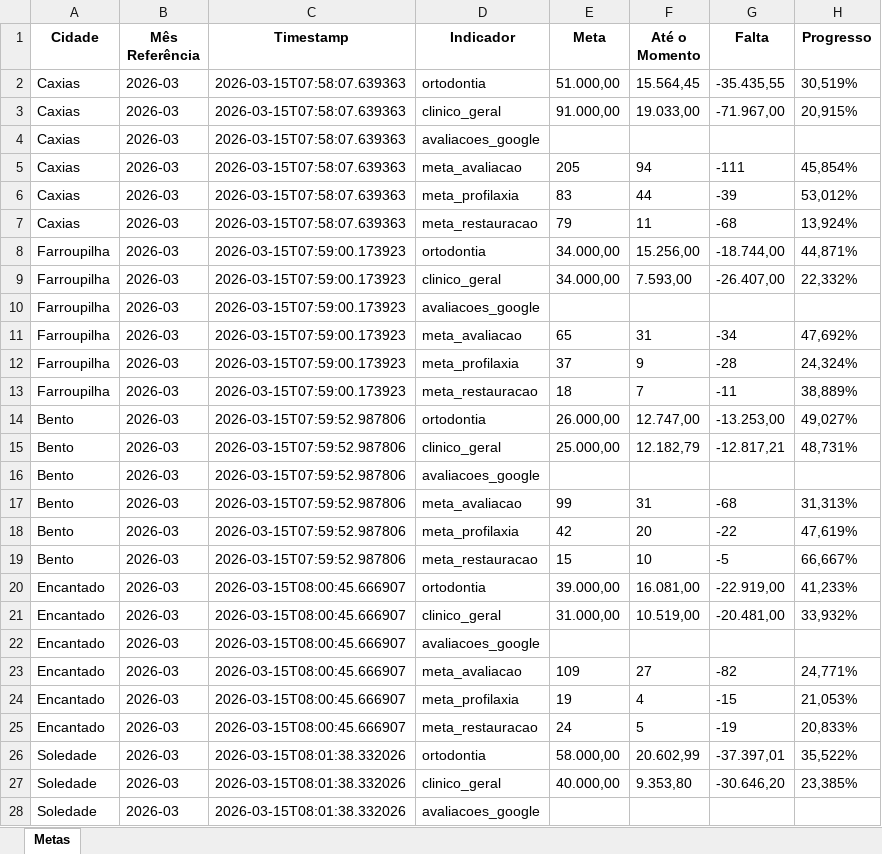
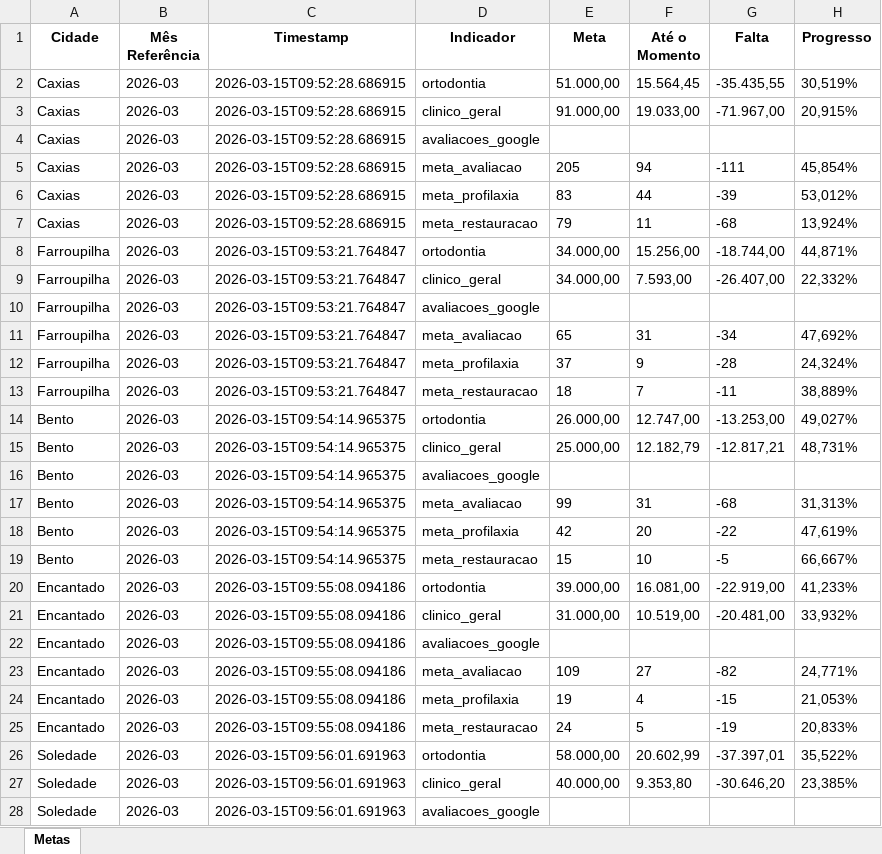
Before and after one commit to Top-Desenvolvimento/dashboard-metas, an Excel workbook: data/metas_top_estetica.xlsx, sheet Metas, drawn as a sheet; only a part is shown; values as stored, in another font and other column widths than the file's, no borders; the diff covers the shown part only; the diff names each change by its address in the sheet, - before the commit and + after, or states it on an @@ line.

```diff
--- a/data/metas_top_estetica.xlsx (sheet Metas)
+++ b/data/metas_top_estetica.xlsx (sheet Metas)
-C2:C7 (Timestamp): 2026-03-15T07:58:07.639363
+C2:C7 (Timestamp): 2026-03-15T09:52:28.686915
-C8:C13 (Timestamp): 2026-03-15T07:59:00.173923
+C8:C13 (Timestamp): 2026-03-15T09:53:21.764847
-C14:C19 (Timestamp): 2026-03-15T07:59:52.987806
+C14:C19 (Timestamp): 2026-03-15T09:54:14.965375
-C20:C25 (Timestamp): 2026-03-15T08:00:45.666907
+C20:C25 (Timestamp): 2026-03-15T09:55:08.094186
-C26:C28 (Timestamp): 2026-03-15T08:01:38.332026
+C26:C28 (Timestamp): 2026-03-15T09:56:01.691963
```
Also changed, not shown: 27 edited cells elsewhere in this sheet, 3 other files.
